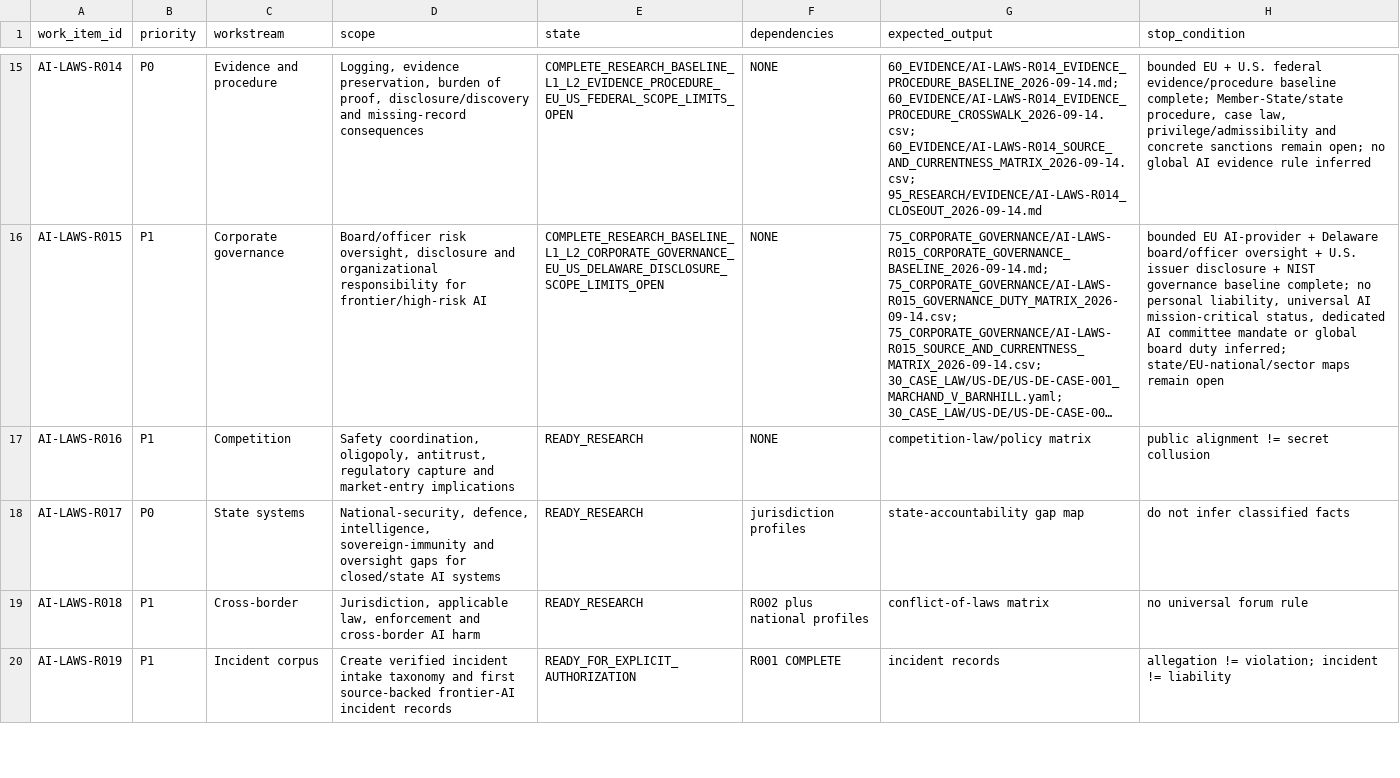
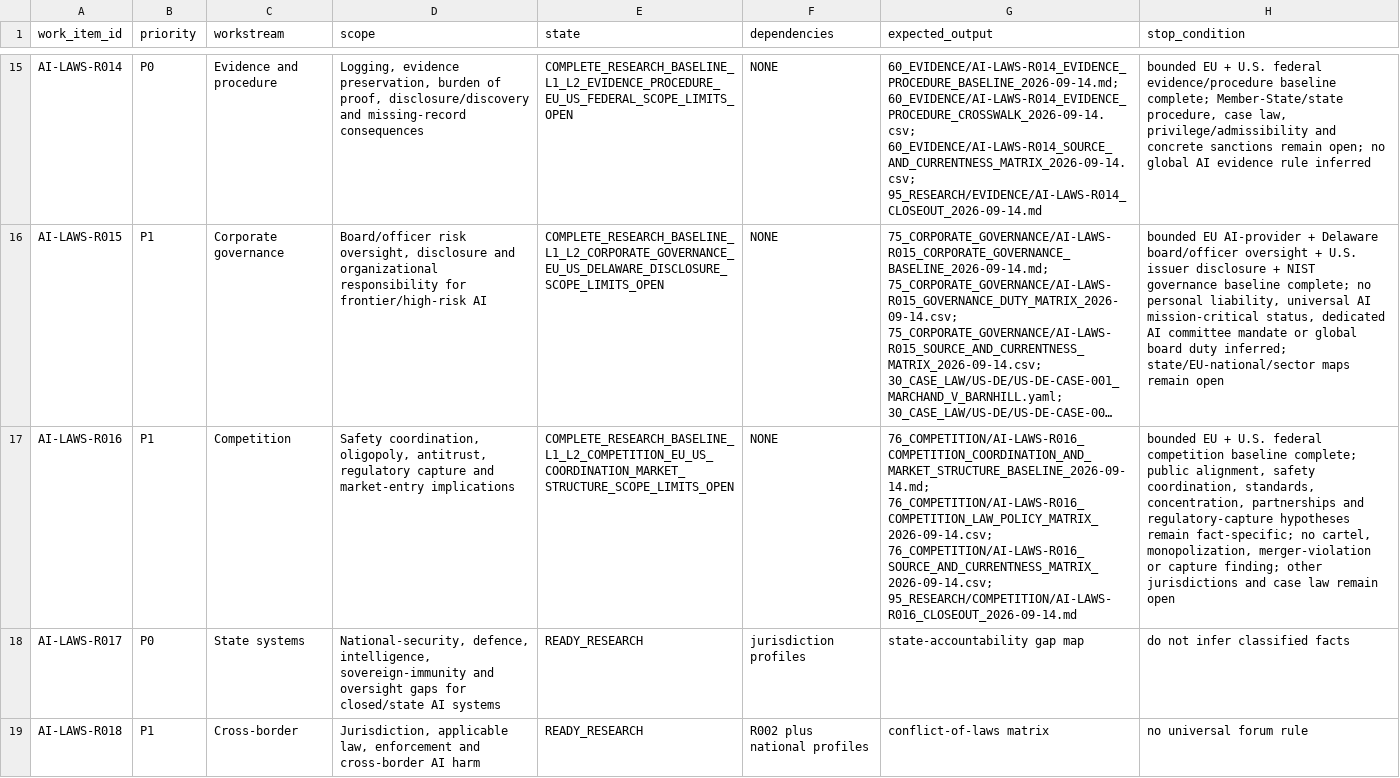
Before and after one commit to fatihekler/ai-laws, a CSV file: 90_RESEARCH_QUEUE/INITIAL_RESEARCH_QUEUE.csv, drawn as a sheet; only a part is shown, gaps mark what is left out; the shorter side is filled out with more unchanged rows; long unchanged cells end in …; the diff names each change by its address in the sheet, - before the commit and + after, or states it on an @@ line.

Commit message:
control(r016): reconcile state and cleanup helpers

```diff
--- a/90_RESEARCH_QUEUE/INITIAL_RESEARCH_QUEUE.csv
+++ b/90_RESEARCH_QUEUE/INITIAL_RESEARCH_QUEUE.csv
-E17 (state): READY_RESEARCH
+E17 (state): COMPLETE_RESEARCH_BASELINE_L1_L2_COMPETITION_EU_US_COORDINATION_MARKET_STRUCTURE_SCOPE_LIMITS_OPEN
-G17 (expected_output): competition-law/policy matrix
+G17 (expected_output): 76_COMPETITION/AI-LAWS-R016_COMPETITION_COORDINATION_AND_MARKET_STRUCTURE_BASELINE_2026-09-14.md; 76_COMPETITION/AI-LAWS-R016_COMPETITION_LAW_POLICY_MATRIX_2026-09-14.csv; 76_COMPETITION/AI-LAWS-R016_SOURCE_AND_CURRENTNESS_MATRIX_2026-09-14.csv; 95_RESEARCH/COMPETITION/AI-LAWS-R016_CLOSEOUT_2026-09-14.md
-H17 (stop_condition): public alignment != secret collusion
+H17 (stop_condition): bounded EU + U.S. federal competition baseline complete; public alignment, safety coordination, standards, concentration, partnerships and regulatory-capture hypotheses remain fact-specific; no cartel, monopolization, merger-violation or capture finding; other jurisdictions and case law remain open
```
Also changed, not shown: 5 other files.
